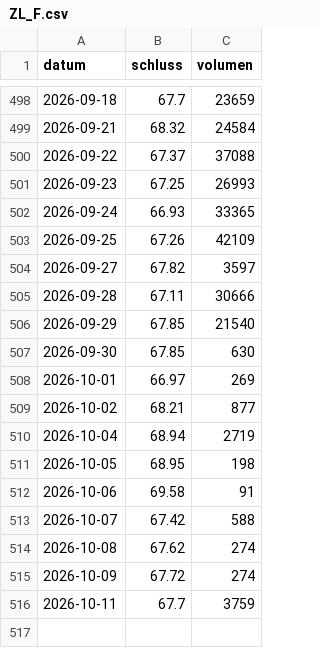
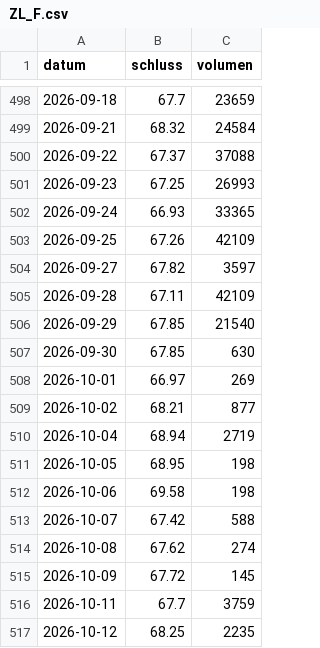
Before and after one commit to raphwienigk-lgtm/anlage-daten, a CSV file: daten/preise/ZL_F.csv, drawn as a sheet; only a part is shown, gaps mark what is left out.

```diff
--- a/daten/preise/ZL_F.csv
+++ b/daten/preise/ZL_F.csv
@@ -504,3 +504,3 @@ datum,schluss,volumen
 2026-09-27,67.82,3597
-2026-09-28,67.11,30666
+2026-09-28,67.11,42109
 2026-09-29,67.85,21540
@@ -511,6 +511,7 @@ datum,schluss,volumen
 2026-10-05,68.95,198
-2026-10-06,69.58,91
+2026-10-06,69.58,198
 2026-10-07,67.42,588
 2026-10-08,67.62,274
-2026-10-09,67.72,274
+2026-10-09,67.72,145
 2026-10-11,67.7,3759
+2026-10-12,68.25,2235
```
Also changed, not shown: daten/preise/BZ_F.csv, daten/preise/COCO_L.csv, 6 other files.
